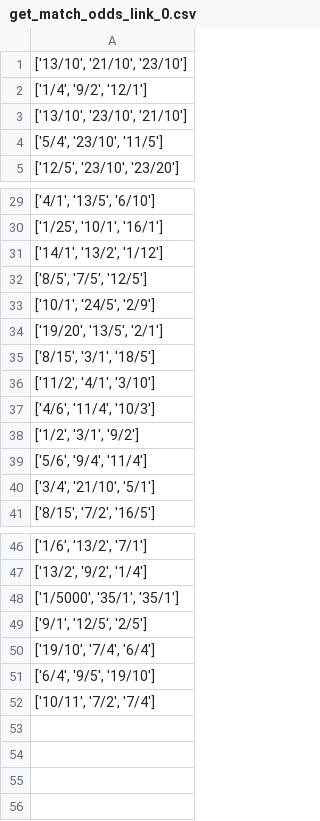
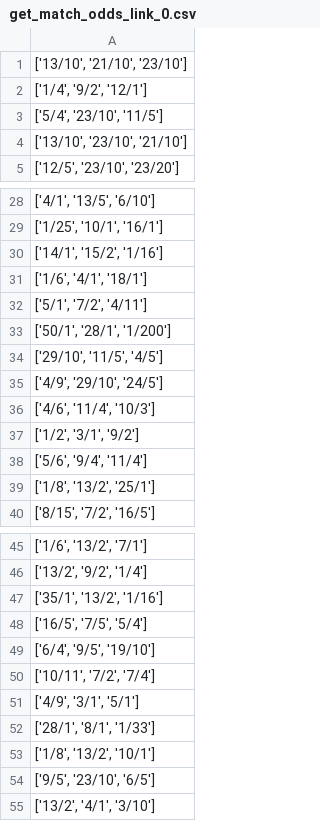
Before and after one commit to Laurence2013/project_accumulator, a CSV file: games_odds/williamHillFiles/get_match_odds/get_match_odds_link_0.csv, drawn as a sheet; only a part is shown, gaps mark what is left out; the diff covers the shown part only.

```diff
--- a/games_odds/williamHillFiles/get_match_odds/get_match_odds_link_0.csv
+++ b/games_odds/williamHillFiles/get_match_odds/get_match_odds_link_0.csv
@@ -2,4 +2,4 @@
 "['1/4', '9/2', '12/1']"
+"['5/4', '23/10', '11/5']"
 "['13/10', '23/10', '21/10']"
-"['5/4', '23/10', '11/5']"
 "['12/5', '23/10', '23/20']"
@@ -30,8 +29,8 @@
 "['1/25', '10/1', '16/1']"
-"['14/1', '13/2', '1/12']"
-"['8/5', '7/5', '12/5']"
-"['10/1', '24/5', '2/9']"
-"['19/20', '13/5', '2/1']"
-"['8/15', '3/1', '18/5']"
-"['11/2', '4/1', '3/10']"
+"['14/1', '15/2', '1/16']"
+"['1/6', '4/1', '18/1']"
+"['5/1', '7/2', '4/11']"
+"['50/1', '28/1', '1/200']"
+"['29/10', '11/5', '4/5']"
+"['4/9', '29/10', '24/5']"
 "['4/6', '11/4', '10/3']"
@@ -39,3 +38,3 @@
 "['5/6', '9/4', '11/4']"
-"['3/4', '21/10', '5/1']"
+"['1/8', '13/2', '25/1']"
 "['8/15', '7/2', '16/5']"
@@ -47,6 +46,10 @@
 "['13/2', '9/2', '1/4']"
-"['1/5000', '35/1', '35/1']"
-"['9/1', '12/5', '2/5']"
-"['19/10', '7/4', '6/4']"
+"['35/1', '13/2', '1/16']"
+"['16/5', '7/5', '5/4']"
 "['6/4', '9/5', '19/10']"
 "['10/11', '7/2', '7/4']"
+"['4/9', '3/1', '5/1']"
+"['28/1', '8/1', '1/33']"
+"['1/8', '13/2', '10/1']"
+"['9/5', '23/10', '6/5']"
+"['13/2', '4/1', '3/10']"
```
Also changed, not shown: 1 removed row and 1 moved row elsewhere in this file, games_odds/williamHillFiles/tag_name_span_attr_ids/ids_for_tag_span_link_0.csv, games_odds/williamHillFiles/tag_name_tbody_attr_ids/ids_for_tag_tbody_link_0.csv, 4 other files.
